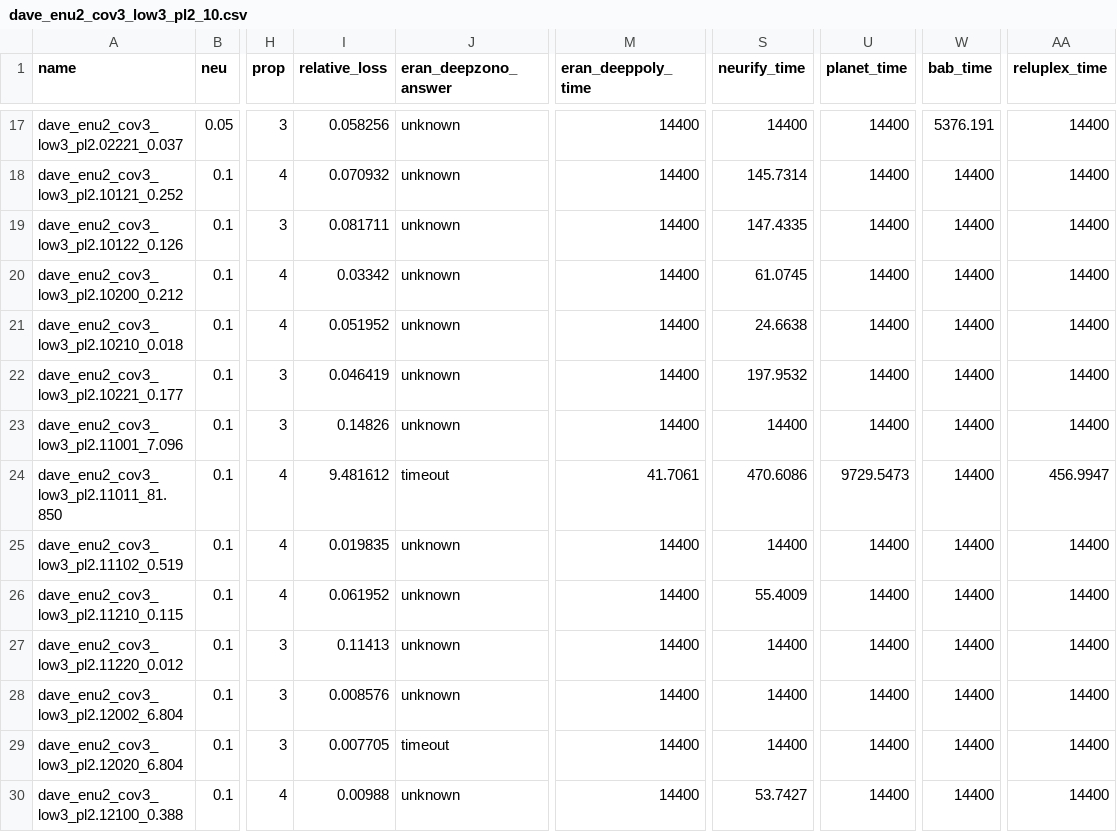
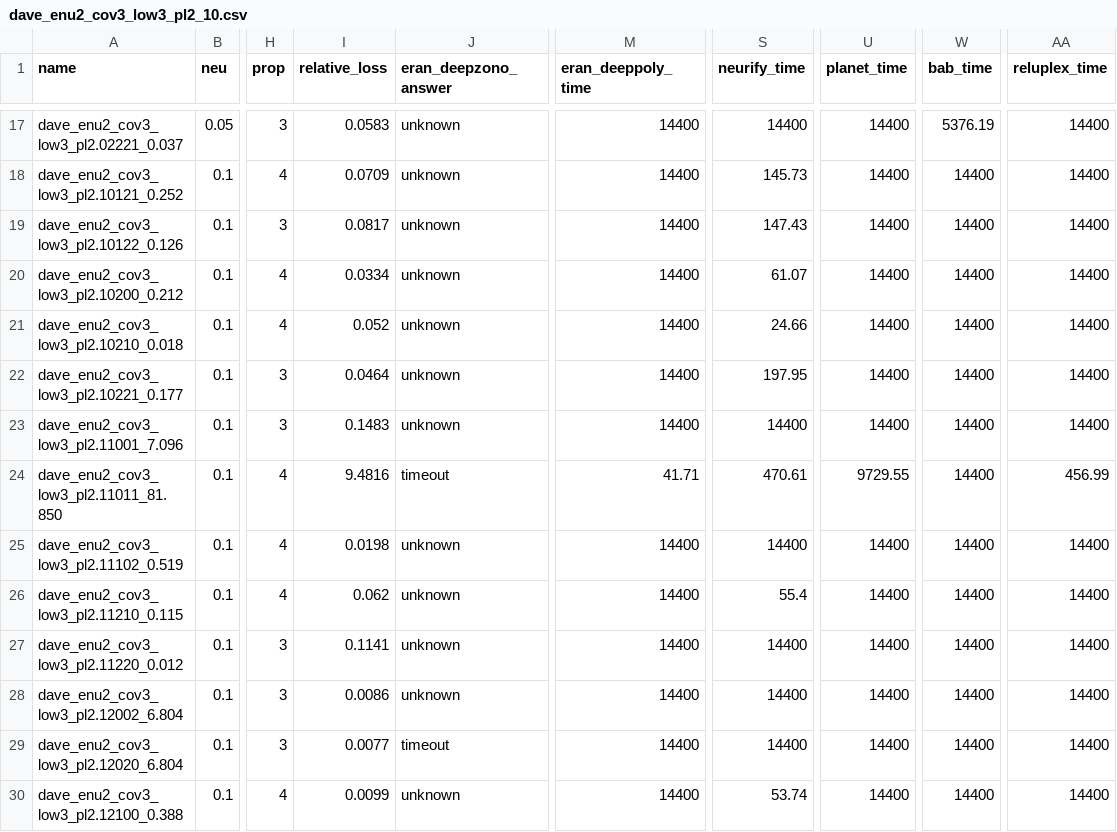
Before and after one commit to edwardxu0/GDVB, a CSV file: plot/res/dave_enu2_cov3_low3_pl2_10.csv, drawn as a sheet; only a part is shown, gaps mark what is left out; the diff covers the shown part only; the diff names each change by its address in the sheet, - before the commit and + after, or states it on an @@ line.

```diff
--- a/plot/res/dave_enu2_cov3_low3_pl2_10.csv
+++ b/plot/res/dave_enu2_cov3_low3_pl2_10.csv
-I17 (relative_loss): 0.058256
+I17 (relative_loss): 0.0583
-W17 (bab_time): 5376.191
+W17 (bab_time): 5376.19
-I18 (relative_loss): 0.070932
+I18 (relative_loss): 0.0709
-S18 (neurify_time): 145.7314
+S18 (neurify_time): 145.73
-I19 (relative_loss): 0.081711
+I19 (relative_loss): 0.0817
-S19 (neurify_time): 147.4335
+S19 (neurify_time): 147.43
-I20 (relative_loss): 0.03342
+I20 (relative_loss): 0.0334
-S20 (neurify_time): 61.0745
+S20 (neurify_time): 61.07
-I21 (relative_loss): 0.051952
+I21 (relative_loss): 0.052
-S21 (neurify_time): 24.6638
+S21 (neurify_time): 24.66
-I22 (relative_loss): 0.046419
+I22 (relative_loss): 0.0464
-S22 (neurify_time): 197.9532
+S22 (neurify_time): 197.95
-I23 (relative_loss): 0.14826
+I23 (relative_loss): 0.1483
-I24 (relative_loss): 9.481612
+I24 (relative_loss): 9.4816
-M24 (eran_deeppoly_time): 41.7061
+M24 (eran_deeppoly_time): 41.71
-S24 (neurify_time): 470.6086
+S24 (neurify_time): 470.61
-U24 (planet_time): 9729.5473
+U24 (planet_time): 9729.55
-AA24 (reluplex_time): 456.9947
+AA24 (reluplex_time): 456.99
-I25 (relative_loss): 0.019835
+I25 (relative_loss): 0.0198
-I26 (relative_loss): 0.061952
+I26 (relative_loss): 0.062
-S26 (neurify_time): 55.4009
+S26 (neurify_time): 55.4
-I27 (relative_loss): 0.11413
+I27 (relative_loss): 0.1141
-I28 (relative_loss): 0.008576
+I28 (relative_loss): 0.0086
-I29 (relative_loss): 0.007705
+I29 (relative_loss): 0.0077
-I30 (relative_loss): 0.00988
+I30 (relative_loss): 0.0099
-S30 (neurify_time): 53.7427
+S30 (neurify_time): 53.74
```
Also changed, not shown: 75 edited cells elsewhere in this file, plot/res/dave_2x2_enu2_cov3_low3_10.csv, plot/res/dave_enu2_cov3_low3_10.csv, 2 other files.
